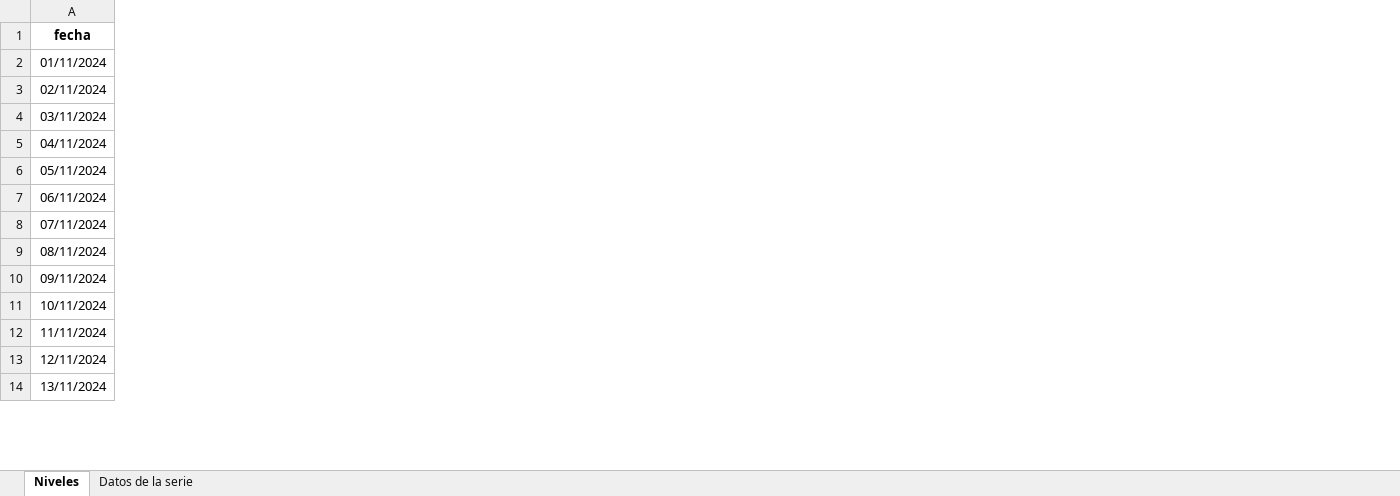
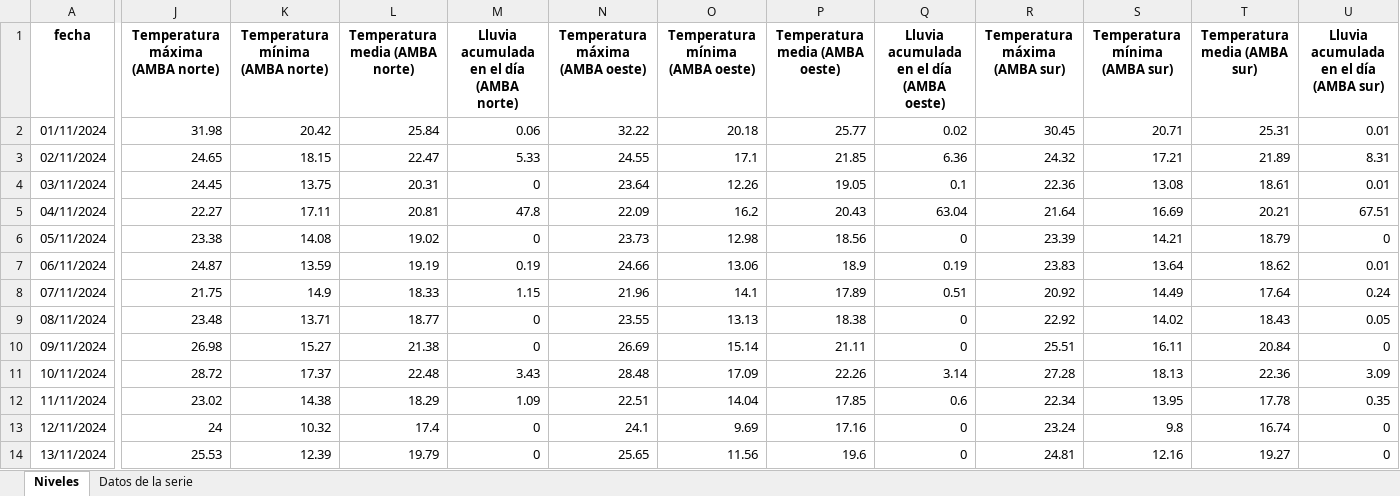
Before and after one commit to rodrigotperelsztein-source/monitor-series, an Excel workbook: data/excel/clima_amba.xlsx, sheet Niveles, drawn as a sheet; only a part is shown, gaps mark what is left out; values as stored, in another font and other column widths than the file's, no borders; the diff names each change by its address in the sheet, - before the commit and + after, or states it on an @@ line.

```diff
--- a/data/excel/clima_amba.xlsx (sheet Niveles)
+++ b/data/excel/clima_amba.xlsx (sheet Niveles)
+column J (Temperatura máxima (AMBA norte)), rows 2-14: 31.98 | 24.65 | 24.45 | 22.27 | 23.38 | 24.87 | 21.75 | 23.48 | 26.98 | 28.72 | 23.02 | 24 | 25.53
+column K (Temperatura mínima (AMBA norte)), rows 2-14: 20.42 | 18.15 | 13.75 | 17.11 | 14.08 | 13.59 | 14.9 | 13.71 | 15.27 | 17.37 | 14.38 | 10.32 | 12.39
+column L (Temperatura media (AMBA norte)), rows 2-14: 25.84 | 22.47 | 20.31 | 20.81 | 19.02 | 19.19 | 18.33 | 18.77 | 21.38 | 22.48 | 18.29 | 17.4 | 19.79
+column M, rows 1-14: Lluvia acumulada en el día (AMBA norte) | 0.06 | 5.33 | 0 | 47.8 | 0 | 0.19 | 1.15 | 0 | 0 | 3.43 | 1.09 | 0 | 0
+column N (Temperatura máxima (AMBA oeste)), rows 2-14: 32.22 | 24.55 | 23.64 | 22.09 | 23.73 | 24.66 | 21.96 | 23.55 | 26.69 | 28.48 | 22.51 | 24.1 | 25.65
+column O (Temperatura mínima (AMBA oeste)), rows 2-14: 20.18 | 17.1 | 12.26 | 16.2 | 12.98 | 13.06 | 14.1 | 13.13 | 15.14 | 17.09 | 14.04 | 9.69 | 11.56
+column P (Temperatura media (AMBA oeste)), rows 2-14: 25.77 | 21.85 | 19.05 | 20.43 | 18.56 | 18.9 | 17.89 | 18.38 | 21.11 | 22.26 | 17.85 | 17.16 | 19.6
+column Q, rows 1-14: Lluvia acumulada en el día (AMBA oeste) | 0.02 | 6.36 | 0.1 | 63.04 | 0 | 0.19 | 0.51 | 0 | 0 | 3.14 | 0.6 | 0 | 0
+column R (Temperatura máxima (AMBA sur)), rows 2-14: 30.45 | 24.32 | 22.36 | 21.64 | 23.39 | 23.83 | 20.92 | 22.92 | 25.51 | 27.28 | 22.34 | 23.24 | 24.81
+column S (Temperatura mínima (AMBA sur)), rows 2-14: 20.71 | 17.21 | 13.08 | 16.69 | 14.21 | 13.64 | 14.49 | 14.02 | 16.11 | 18.13 | 13.95 | 9.8 | 12.16
+column T (Temperatura media (AMBA sur)), rows 2-14: 25.31 | 21.89 | 18.61 | 20.21 | 18.79 | 18.62 | 17.64 | 18.43 | 20.84 | 22.36 | 17.78 | 16.74 | 19.27
+column U, rows 1-14: Lluvia acumulada en el día (AMBA sur) | 0.01 | 8.31 | 0.01 | 67.51 | 0 | 0.01 | 0.24 | 0.05 | 0 | 3.09 | 0.35 | 0 | 0
```
Also changed, not shown: sheet Datos de la serie, data/excel/clima_amba_mensual.xlsx, data/excel/clima_amba_pronostico.xlsx, 52 other files.
